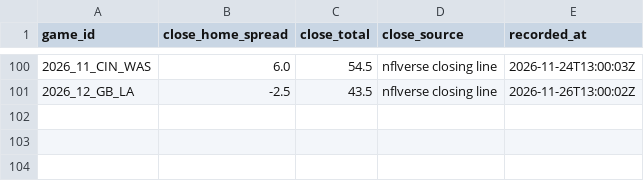
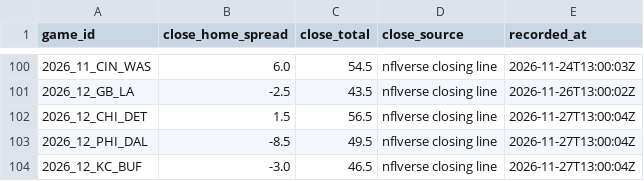
Before and after one commit to RB4000/edge-picks, a CSV file: ledger/closing_lines.csv, drawn as a sheet; only a part is shown, gaps mark what is left out.

```diff
--- a/ledger/closing_lines.csv
+++ b/ledger/closing_lines.csv
@@ -101 +101,4 @@ game_id,close_home_spread,close_total,close_source,recorded_at
 2026_12_GB_LA,-2.5,43.5,nflverse closing line,2026-11-26T13:00:02Z
+2026_12_CHI_DET,1.5,56.5,nflverse closing line,2026-11-27T13:00:04Z
+2026_12_PHI_DAL,-8.5,49.5,nflverse closing line,2026-11-27T13:00:04Z
+2026_12_KC_BUF,-3.0,46.5,nflverse closing line,2026-11-27T13:00:04Z
```
Also changed, not shown: ledger/graded.csv, ledger/line_snapshots.csv.
